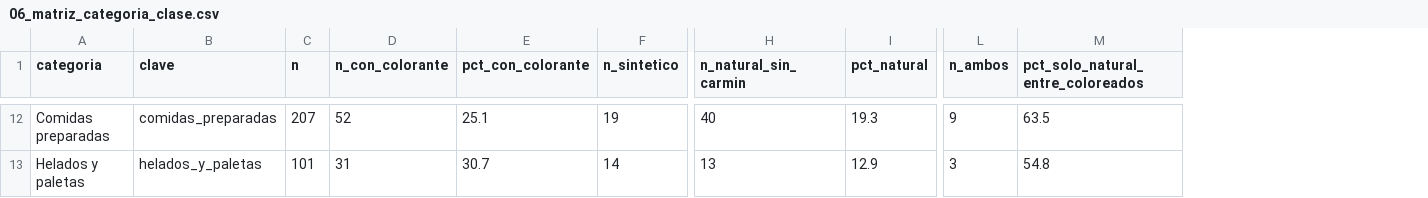
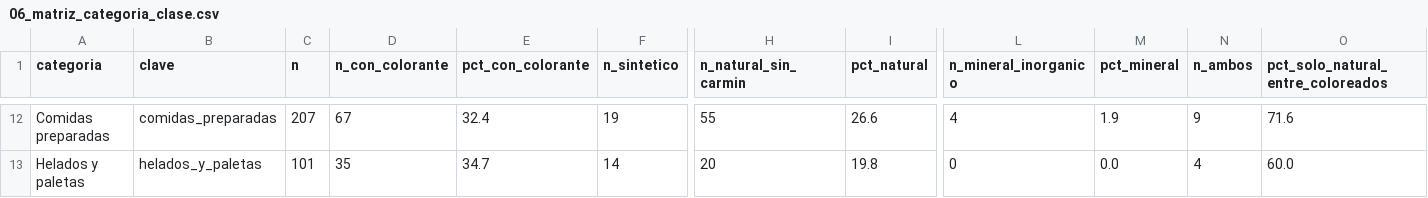
Before and after one commit to pantrok/colorantes-mexico-pln, a CSV file: reportes/06_matriz_categoria_clase.csv, drawn as a sheet; only a part is shown, gaps mark what is left out; addresses are those after the commit; the diff covers the shown part only; the diff names each change by its address in the sheet, - before the commit and + after, or states it on an @@ line.

```diff
--- a/reportes/06_matriz_categoria_clase.csv
+++ b/reportes/06_matriz_categoria_clase.csv
+column L (n_mineral_inorganico), rows 12-13: 4 | 0
+column M (pct_mineral), rows 12-13: 1.9 | 0.0
-D12 (n_con_colorante): 52
+D12 (n_con_colorante): 67
-E12 (pct_con_colorante): 25.1
+E12 (pct_con_colorante): 32.4
-H12 (n_natural_sin_carmin): 40
+H12 (n_natural_sin_carmin): 55
-I12 (pct_natural): 19.3
+I12 (pct_natural): 26.6
-O12: 63.5
+O12: 71.6
-D13 (n_con_colorante): 31
+D13 (n_con_colorante): 35
-E13 (pct_con_colorante): 30.7
+E13 (pct_con_colorante): 34.7
-H13 (n_natural_sin_carmin): 13
+H13 (n_natural_sin_carmin): 20
-I13 (pct_natural): 12.9
+I13 (pct_natural): 19.8
-N13 (n_ambos): 3
+N13 (n_ambos): 4
-O13: 54.8
+O13: 60.0
```
Also changed, not shown: 58 edited cells elsewhere in this file, reportes/07_brecha_por_codigo.csv, reportes/07_falsador1_forma.csv, 27 other files.
